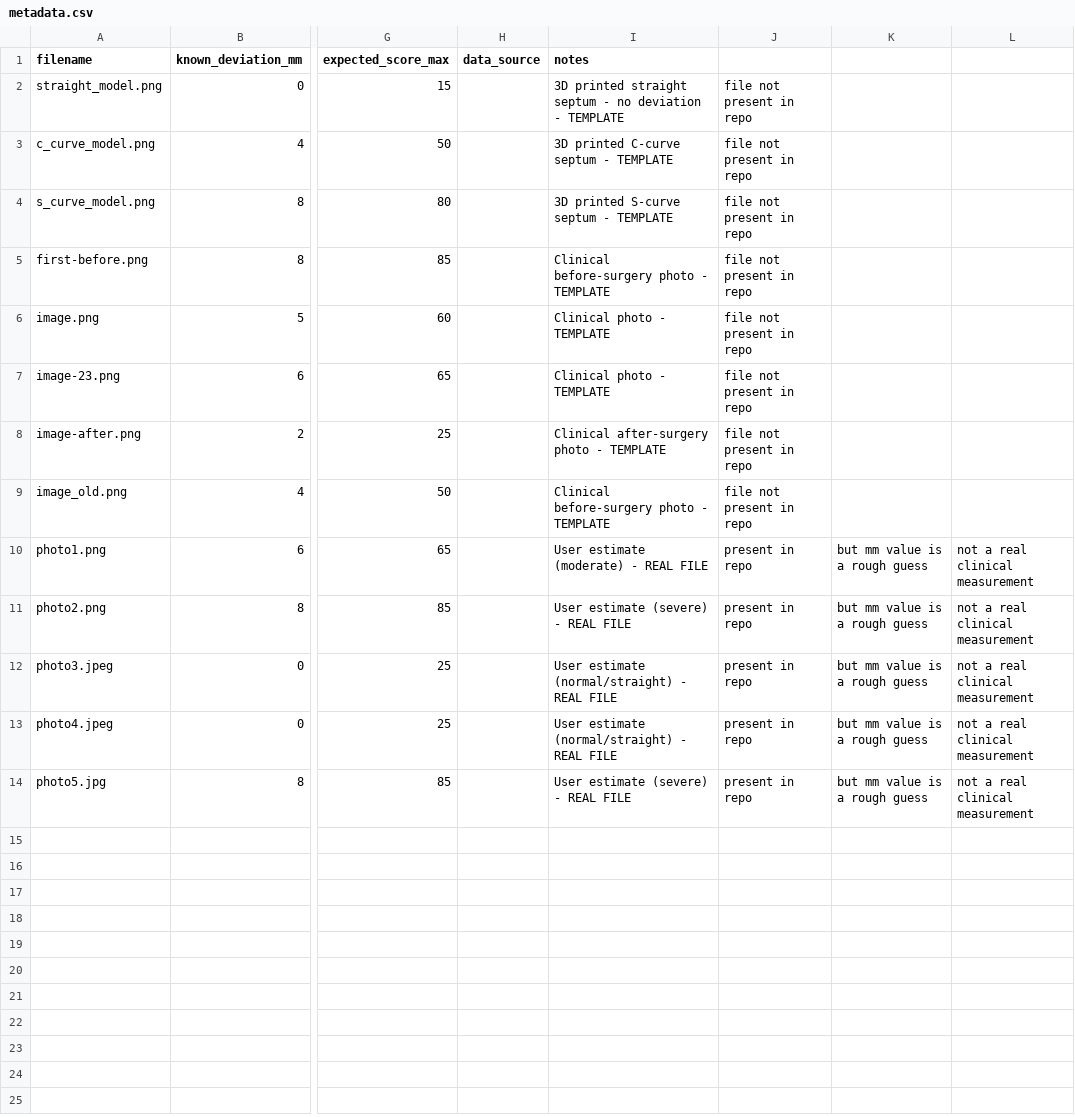
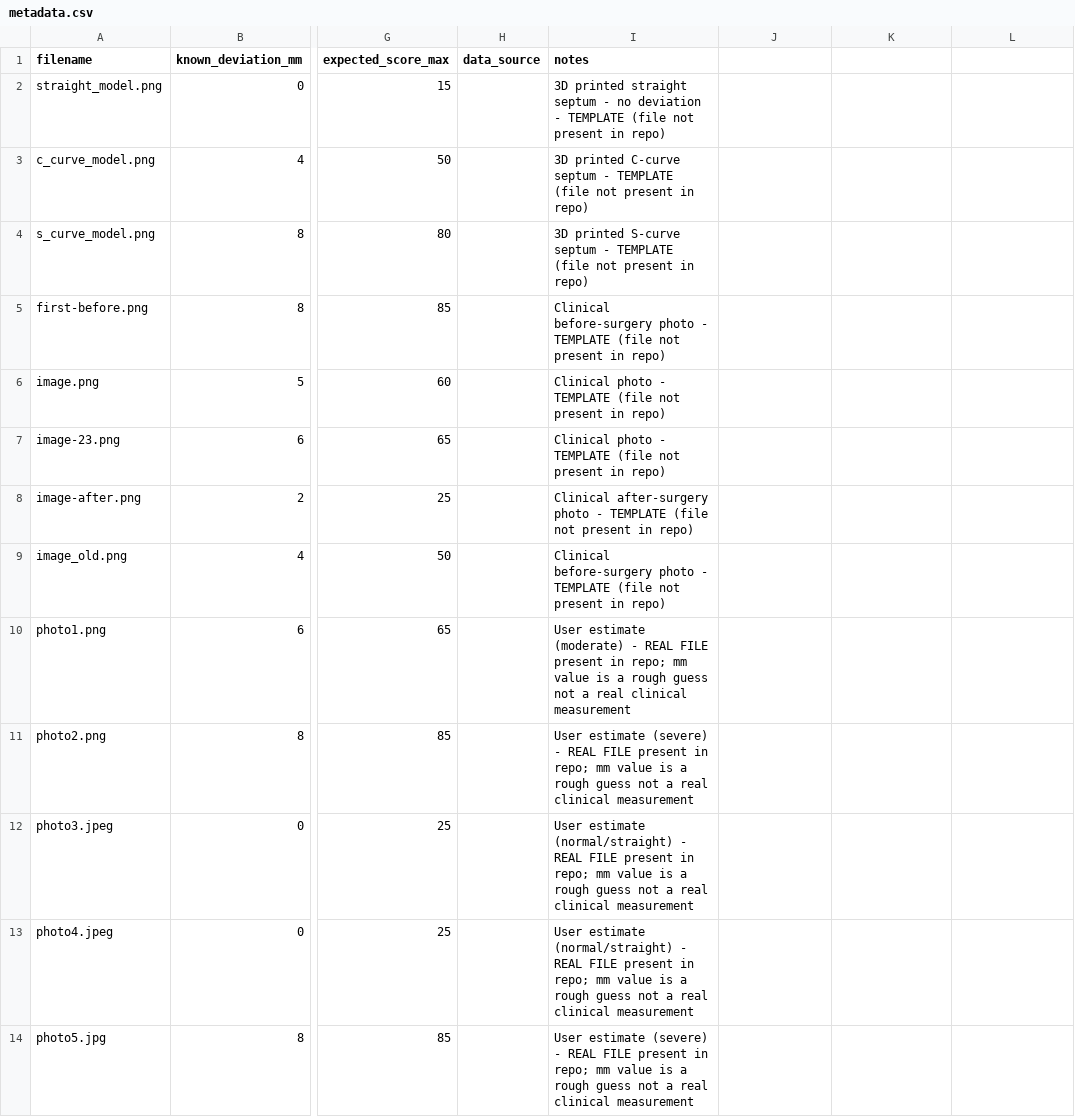
Before and after one commit to sairamvottikonda-tech/NoseCheckAI, a CSV file: data/calibration_models/metadata.csv, drawn as a sheet; only a part is shown, gaps mark what is left out; the diff names each change by its address in the sheet, - before the commit and + after, or states it on an @@ line.

Commit message:
Fix unescaped commas in metadata.csv notes column

```diff
--- a/data/calibration_models/metadata.csv
+++ b/data/calibration_models/metadata.csv
-I2 (notes): …- TEMPLATE
+I2 (notes): …- TEMPLATE (file not present in repo)
-J2:J9: file not present in repo
+J2:J9: (empty)
-I3 (notes): …- TEMPLATE
+I3 (notes): …- TEMPLATE (file not present in repo)
-I4 (notes): …- TEMPLATE
+I4 (notes): …- TEMPLATE (file not present in repo)
-I5 (notes): …- TEMPLATE
+I5 (notes): …- TEMPLATE (file not present in repo)
-I6:I7 (notes): Clinical photo - TEMPLATE
+I6:I7 (notes): Clinical photo - TEMPLATE (file not present in repo)
-I8 (notes): …- TEMPLATE
+I8 (notes): …- TEMPLATE (file not present in repo)
-I9 (notes): …- TEMPLATE
+I9 (notes): …- TEMPLATE (file not present in repo)
-I10 (notes): …REAL FILE
+I10 (notes): …REAL FILE present in repo; mm value is a rough guess not a real clinical measurement
-J10:J14: present in repo
+J10:J14: (empty)
-K10:K14: but mm value is a rough guess
+K10:K14: (empty)
-L10:L14: not a real clinical measurement
+L10:L14: (empty)
-I11 (notes): …REAL FILE
+I11 (notes): …REAL FILE present in repo; mm value is a rough guess not a real clinical measurement
-I12:I13 (notes): …REAL FILE
+I12:I13 (notes): …REAL FILE present in repo; mm value is a rough guess not a real clinical measurement
-I14 (notes): …REAL FILE
+I14 (notes): …REAL FILE present in repo; mm value is a rough guess not a real clinical measurement
```
